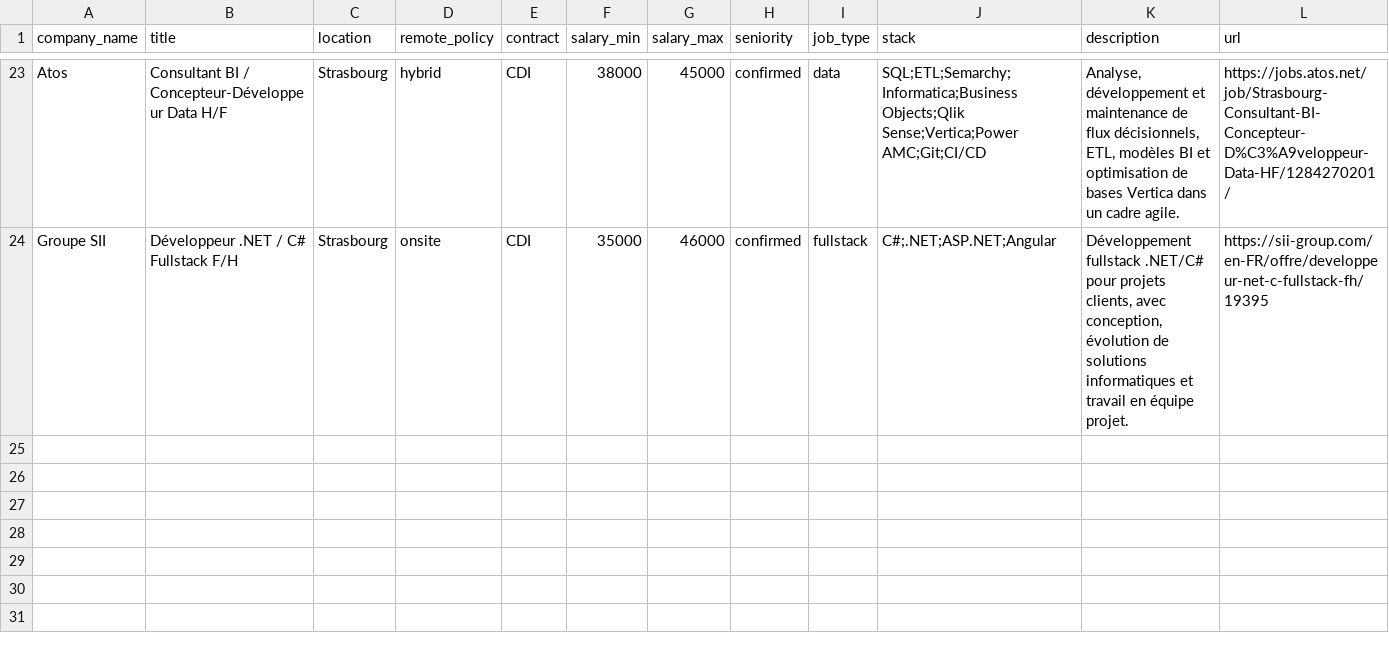
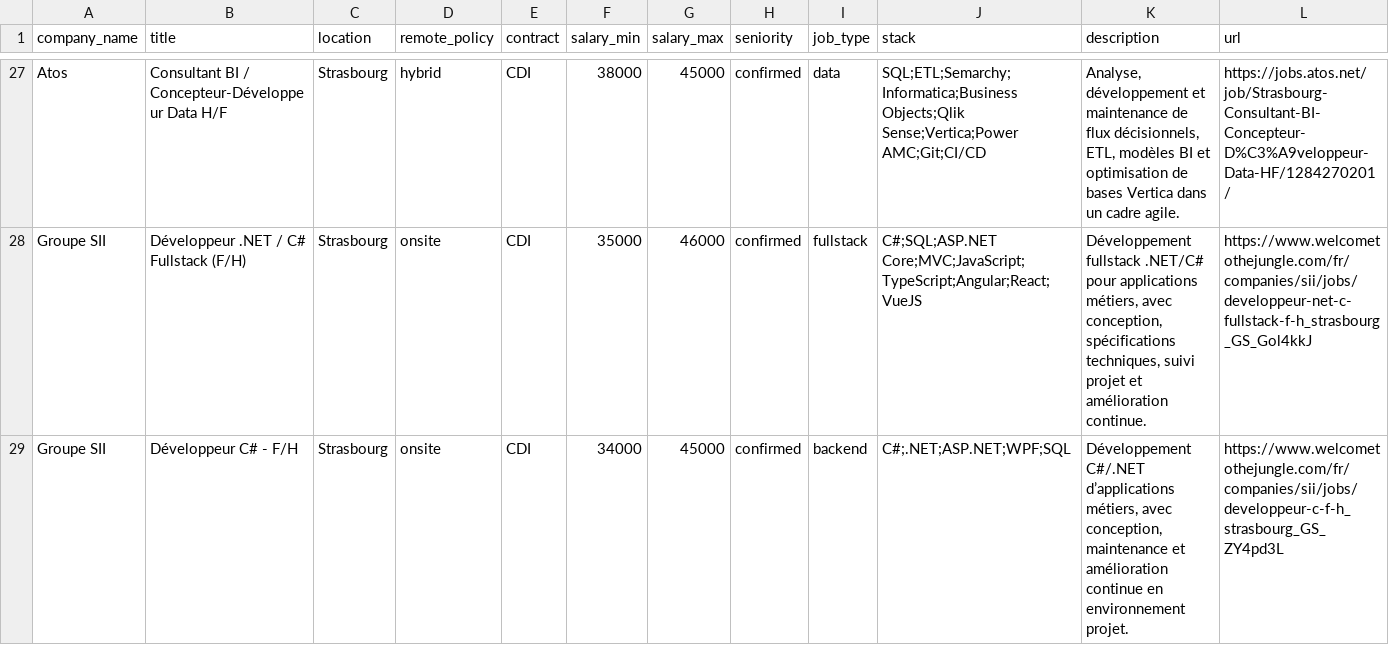
Before and after one commit to Korgys/job-radar, a CSV file: data/samples/jobs.sample.csv, drawn as a sheet; only a part is shown, gaps mark what is left out; addresses are those after the commit; rows hold the shown columns only; the diff covers the shown part only; the diff names each change by its address in the sheet, - before the commit and + after, or states it on an @@ line.

```diff
--- a/data/samples/jobs.sample.csv
+++ b/data/samples/jobs.sample.csv
-B28 (title): Développeur .NET / C# Fullstack F/H
+B28 (title): Développeur .NET / C# Fullstack (F/H)
-J28 (stack): C#;.NET;ASP.NET;Angular
+J28 (stack): C#;SQL;ASP.NET Core;MVC;JavaScript;TypeScript;Angular;React;VueJS
-K28 (description): ….NET/C# pour projets clients, avec conception, évolution de solutions informatiques et travail en équipe projet.
+K28 (description): ….NET/C# pour applications métiers, avec conception, spécifications techniques, suivi projet et amélioration continue.
-L28 (url): https://sii-group.com/en-FR/offre/developpeur-net-c-fullstack-fh/19395
+L28 (url): https://www.welcometothejungle.com/fr/companies/sii/jobs/developpeur-net-c-fullstack-f-h_strasbourg_GS_Gol4kkJ
+row 29: Groupe SII | Développeur C# - F/H | Strasbourg | onsite | CDI | 34000 | 45000 | confirmed | backend | C#;.NET;ASP.NET;WPF;SQL | Développement C#/.NET d’applications métiers, avec conception, maintenance et amélioration continue en environnement projet. | https://www.welcometothejungle.com/fr/companies/sii/jobs/developpeur-c-f-h_strasbourg_GS_ZY4pd3L
```
Also changed, not shown: 6 added rows and 27 edited cells elsewhere in this file, 9 other files.
